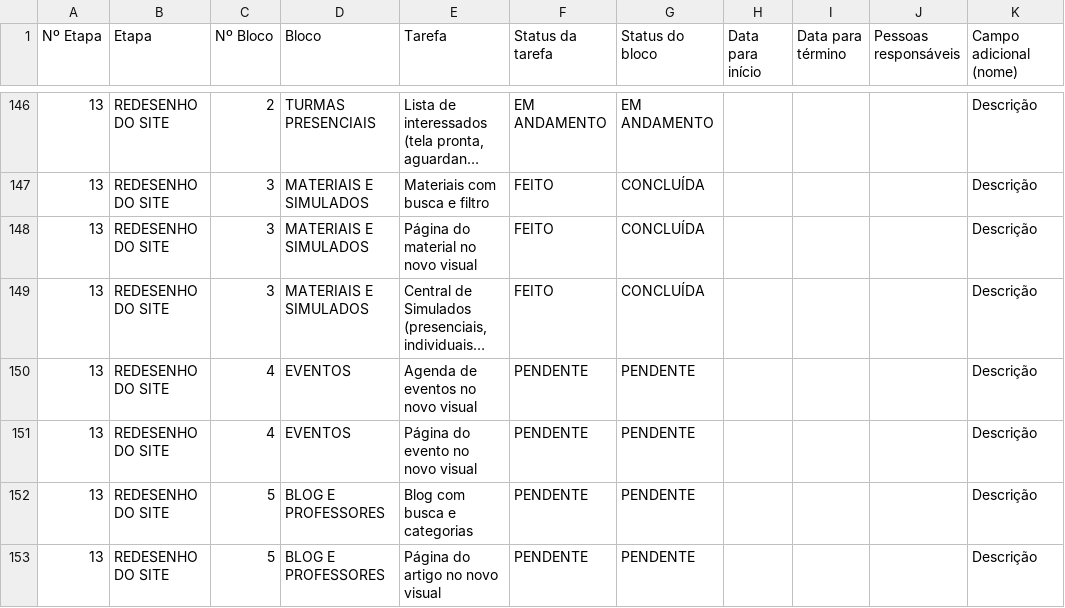
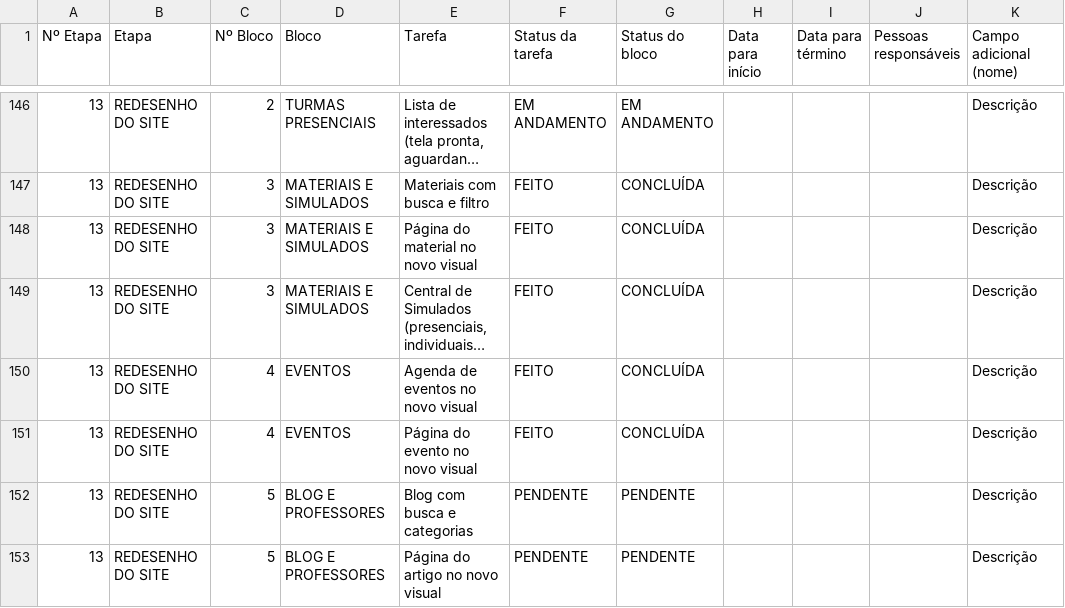
Before and after one commit to gestaoquadia-max/site-quad-atual, a CSV file: BACKLOG.csv, drawn as a sheet; only a part is shown, gaps mark what is left out; long unchanged cells end in …; the diff names each change by its address in the sheet, - before the commit and + after, or states it on an @@ line.

```diff
--- a/BACKLOG.csv
+++ b/BACKLOG.csv
-F150:F151 (Status da tarefa): PENDENTE
+F150:F151 (Status da tarefa): FEITO
-G150:G151 (Status do bloco): PENDENTE
+G150:G151 (Status do bloco): CONCLUÍDA
```
Also changed, not shown: docs/BACKLOG.csv, 1 other file.
